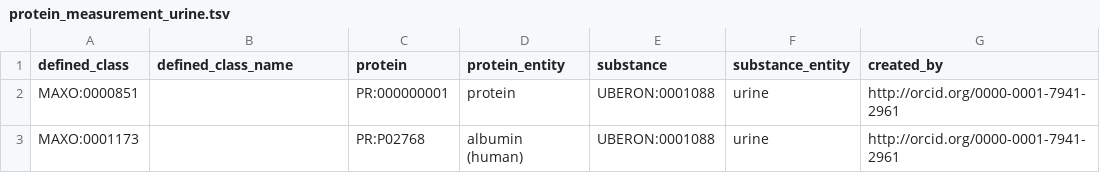
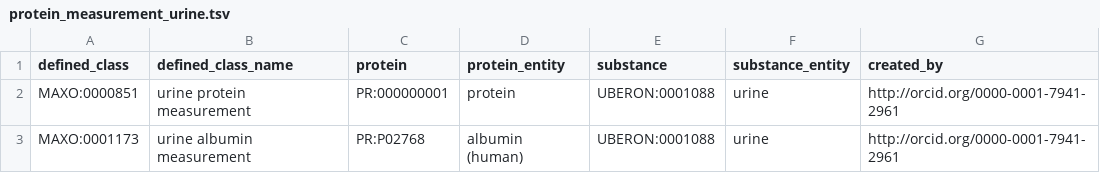
Before and after one commit to monarch-initiative/MAxO, a TSV file: src/patterns/data/manual/protein_measurement_urine.tsv, drawn as a sheet; only a part is shown; the diff names each change by its address in the sheet, - before the commit and + after, or states it on an @@ line.

```diff
--- a/src/patterns/data/manual/protein_measurement_urine.tsv
+++ b/src/patterns/data/manual/protein_measurement_urine.tsv
-B2 (defined_class_name): (empty)
+B2 (defined_class_name): urine protein measurement
-B3 (defined_class_name): (empty)
+B3 (defined_class_name): urine albumin measurement
```
Also changed, not shown: 25 other files.
